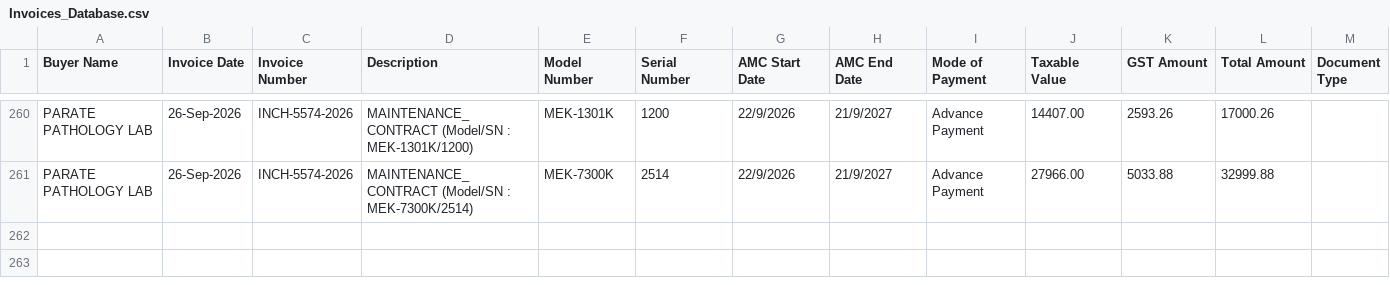
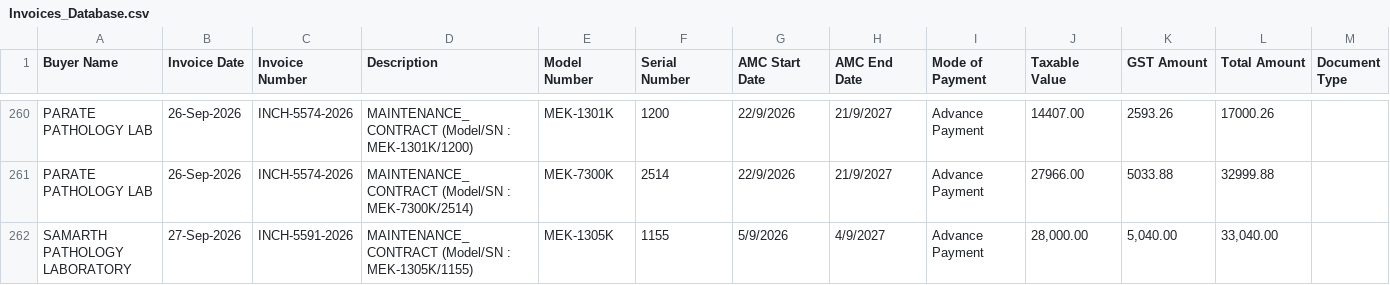
Before and after one commit to dehshat/invoice-tracker, a CSV file: Invoices_Database.csv, drawn as a sheet; only a part is shown, gaps mark what is left out.

Commit message:
Append new invoice data

```diff
--- a/Invoices_Database.csv
+++ b/Invoices_Database.csv
@@ -261 +261,2 @@
 "PARATE PATHOLOGY LAB","26-Sep-2026","INCH-5574-2026","MAINTENANCE_CONTRACT (Model/SN : MEK-7300K/2514)","MEK-7300K","2514","22/9/2026","21/9/2027","Advance Payment","27966.00","5033.88","32999.88",""
+"SAMARTH PATHOLOGY LABORATORY","27-Sep-2026","INCH-5591-2026","MAINTENANCE_CONTRACT (Model/SN : MEK-1305K/1155)","MEK-1305K","1155","5/9/2026","4/9/2027","Advance Payment","28,000.00","5,040.00","33,040.00",""
```
